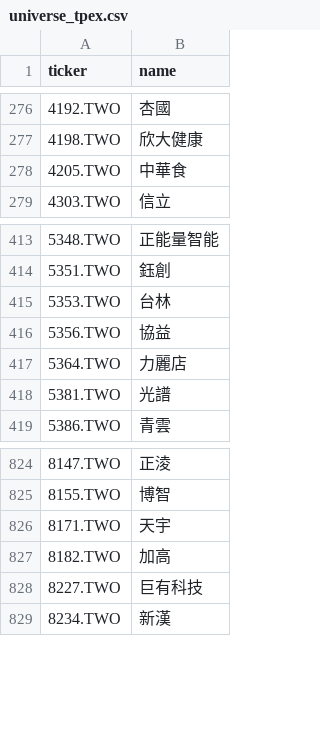
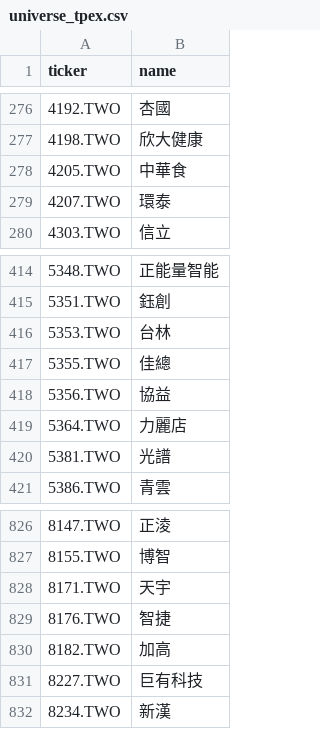
Before and after one commit to hsalehi10087/stock-scanner, a CSV file: data/tw_gainers/universe_tpex.csv, drawn as a sheet; only a part is shown, gaps mark what is left out.

```diff
--- a/data/tw_gainers/universe_tpex.csv
+++ b/data/tw_gainers/universe_tpex.csv
@@ -278,2 +278,3 @@ ticker,name
 4205.TWO,中華食
+4207.TWO,環泰
 4303.TWO,信立
@@ -415,2 +416,3 @@ ticker,name
 5353.TWO,台林
+5355.TWO,佳總
 5356.TWO,協益
@@ -826,2 +828,3 @@ ticker,name
 8171.TWO,天宇
+8176.TWO,智捷
 8182.TWO,加高
```
Also changed, not shown: 3 other files.
